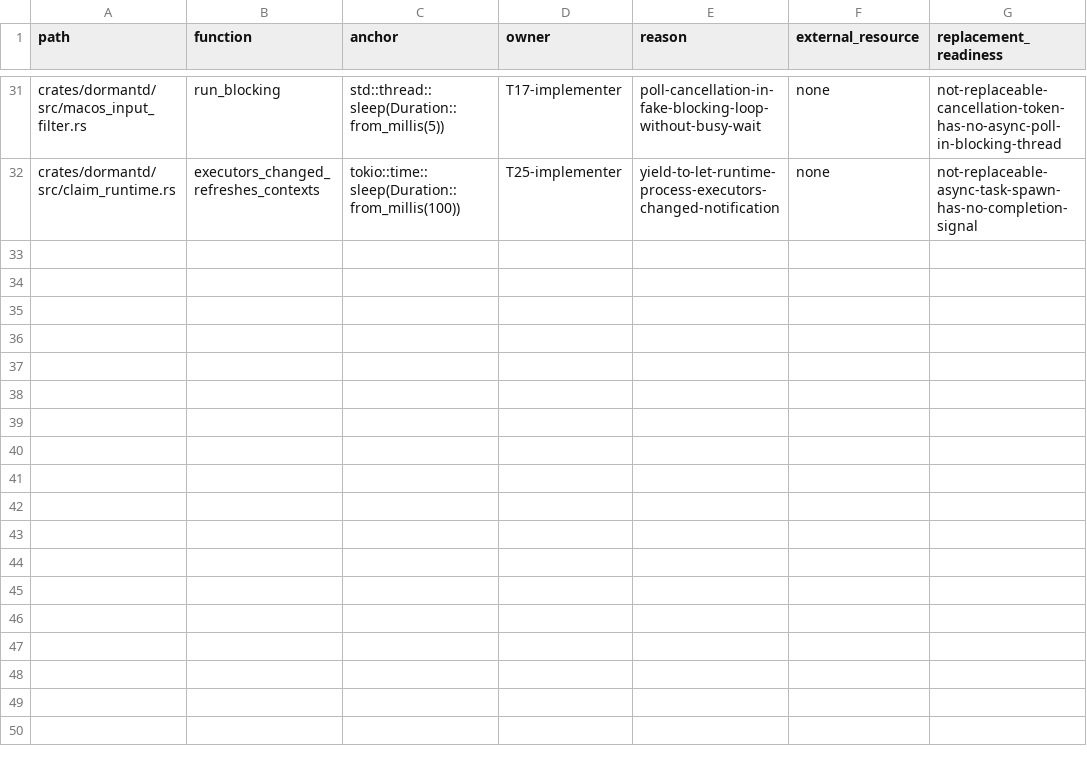
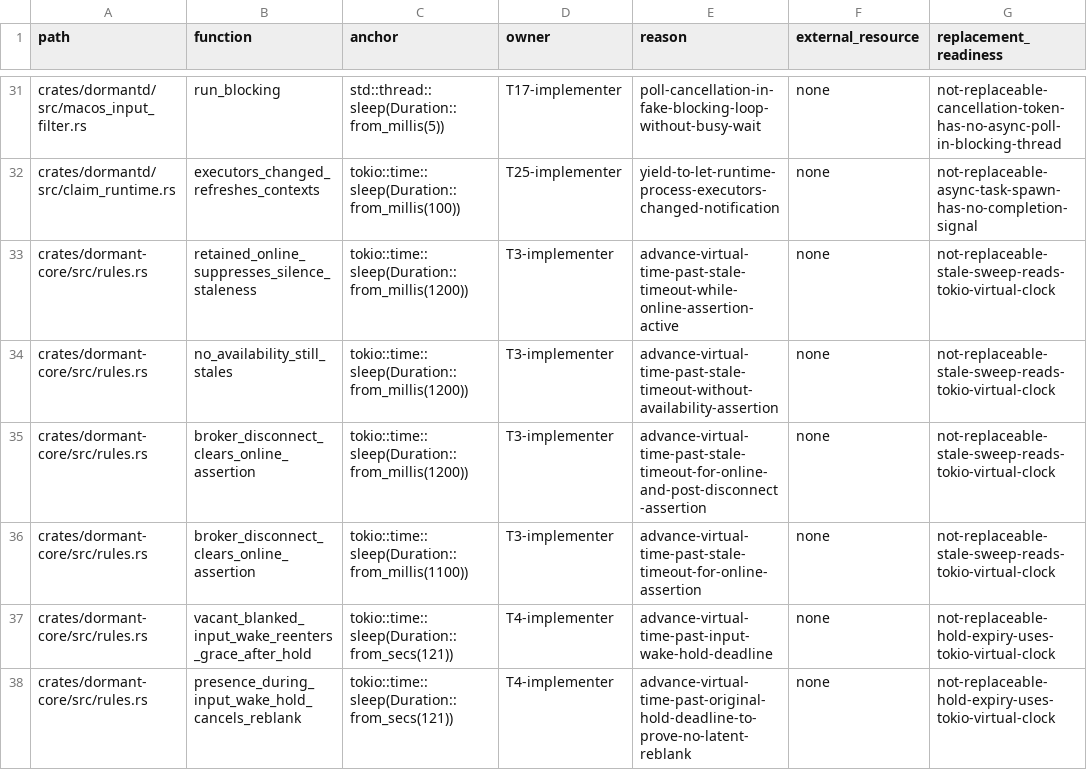
Before and after one commit to legion-works/dormant, a TSV file: scripts/ci/test-sleep-allowlist.tsv, drawn as a sheet; only a part is shown, gaps mark what is left out.

Commit message:
fix: three fail-safe fixes — degraded startup, availability-aware staleness, input-wake hold (#163)
* fix: start with absent displays in degraded state

* fix(sensors): retain state while MQTT availability is online

* fix(core): hold input-woken displays awake

* chore: changelog fragment for the M1 fail-safe sweep

* fix: address M1 fail-safe review findings

* fix(core): un-ignore the re-arm regression test with a coherent clock

The InputWake arm path took its deadline from std Instant::now() while
the timer heap and expiry guard compare Tick instants (tokio's clock),
so under paused-time tests the two clocks diverged and the re-arm test
could not pass — it was shipped ignored. Arm from Tick::now(), tighten
the test's final advance so grace is observed before it expires, and
mutation-verify: removing the stale-timer guard turns the test red.

* test(displays): pin the zero-available re-probe heal

The heal mechanism (issue #114) shipped without a test that exercises a
dead-at-startup chain coming back: FakeController::reprobe now mirrors
the real controllers (a scripted Ok probe result restores availability),
and two tests pin the contract — first command after reattach heals the
chain and runs, and a still-dead chain fails after exactly one bounded
re-probe pass. Mutation-verified: disabling the executor's heal branch
turns the heal test red.

* ci: skip ignored-only targets in the changed-test selector

```diff
--- a/scripts/ci/test-sleep-allowlist.tsv
+++ b/scripts/ci/test-sleep-allowlist.tsv
@@ -32 +32,7 @@ crates/dormantd/src/macos_input_filter.rs	run_blocking	std::thread::sleep(Durati
 crates/dormantd/src/claim_runtime.rs	executors_changed_refreshes_contexts	tokio::time::sleep(Duration::from_millis(100))	T25-implementer	yield-to-let-runtime-process-executors-changed-notification	none	not-replaceable-async-task-spawn-has-no-completion-signal
+crates/dormant-core/src/rules.rs	retained_online_suppresses_silence_staleness	tokio::time::sleep(Duration::from_millis(1200))	T3-implementer	advance-virtual-time-past-stale-timeout-while-online-assertion-active	none	not-replaceable-stale-sweep-reads-tokio-virtual-clock
+crates/dormant-core/src/rules.rs	no_availability_still_stales	tokio::time::sleep(Duration::from_millis(1200))	T3-implementer	advance-virtual-time-past-stale-timeout-without-availability-assertion	none	not-replaceable-stale-sweep-reads-tokio-virtual-clock
+crates/dormant-core/src/rules.rs	broker_disconnect_clears_online_assertion	tokio::time::sleep(Duration::from_millis(1200))	T3-implementer	advance-virtual-time-past-stale-timeout-for-online-and-post-disconnect-assertion	none	not-replaceable-stale-sweep-reads-tokio-virtual-clock
+crates/dormant-core/src/rules.rs	broker_disconnect_clears_online_assertion	tokio::time::sleep(Duration::from_millis(1100))	T3-implementer	advance-virtual-time-past-stale-timeout-for-online-assertion	none	not-replaceable-stale-sweep-reads-tokio-virtual-clock
+crates/dormant-core/src/rules.rs	vacant_blanked_input_wake_reenters_grace_after_hold	tokio::time::sleep(Duration::from_secs(121))	T4-implementer	advance-virtual-time-past-input-wake-hold-deadline	none	not-replaceable-hold-expiry-uses-tokio-virtual-clock
+crates/dormant-core/src/rules.rs	presence_during_input_wake_hold_cancels_reblank	tokio::time::sleep(Duration::from_secs(121))	T4-implementer	advance-virtual-time-past-original-hold-deadline-to-prove-no-latent-reblank	none	not-replaceable-hold-expiry-uses-tokio-virtual-clock
```
Also changed, not shown: 31 other files.
